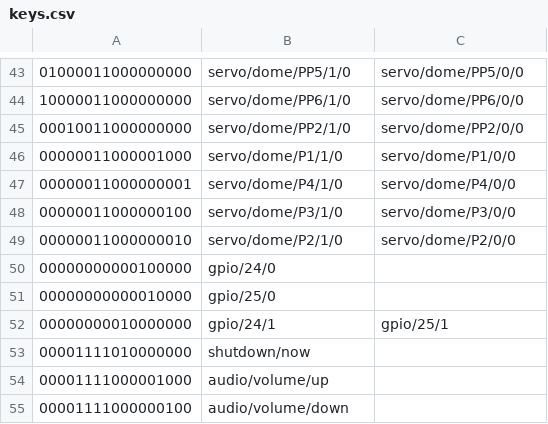
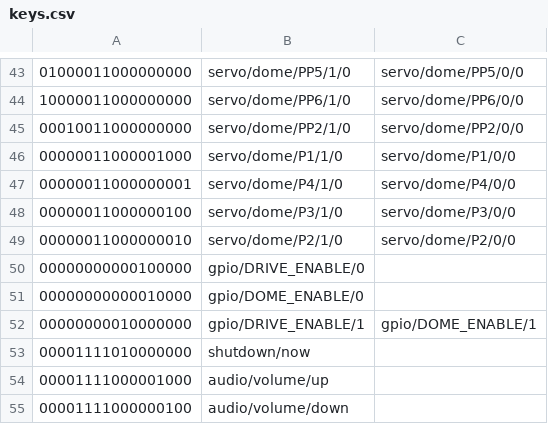
Before and after one commit to dpoulson/r2_control, a CSV file: controllers/ps3/keys.csv, drawn as a sheet; only a part is shown, gaps mark what is left out.

Commit message:
Make GPIO calls via name, not pin number

```diff
--- a/controllers/ps3/keys.csv
+++ b/controllers/ps3/keys.csv
@@ -49,5 +49,5 @@
 "00000011000000010",servo/dome/P2/1/0,servo/dome/P2/0/0
-"00000000000100000",gpio/24/0,
-"00000000000010000",gpio/25/0,
-"00000000010000000",gpio/24/1,gpio/25/1
+"00000000000100000",gpio/DRIVE_ENABLE/0
+"00000000000010000",gpio/DOME_ENABLE/0,
+"00000000010000000",gpio/DRIVE_ENABLE/1,gpio/DOME_ENABLE/1
 "00001111010000000",shutdown/now,
```
Also changed, not shown: controllers/psmove/keys1.csv, 1 other file.
